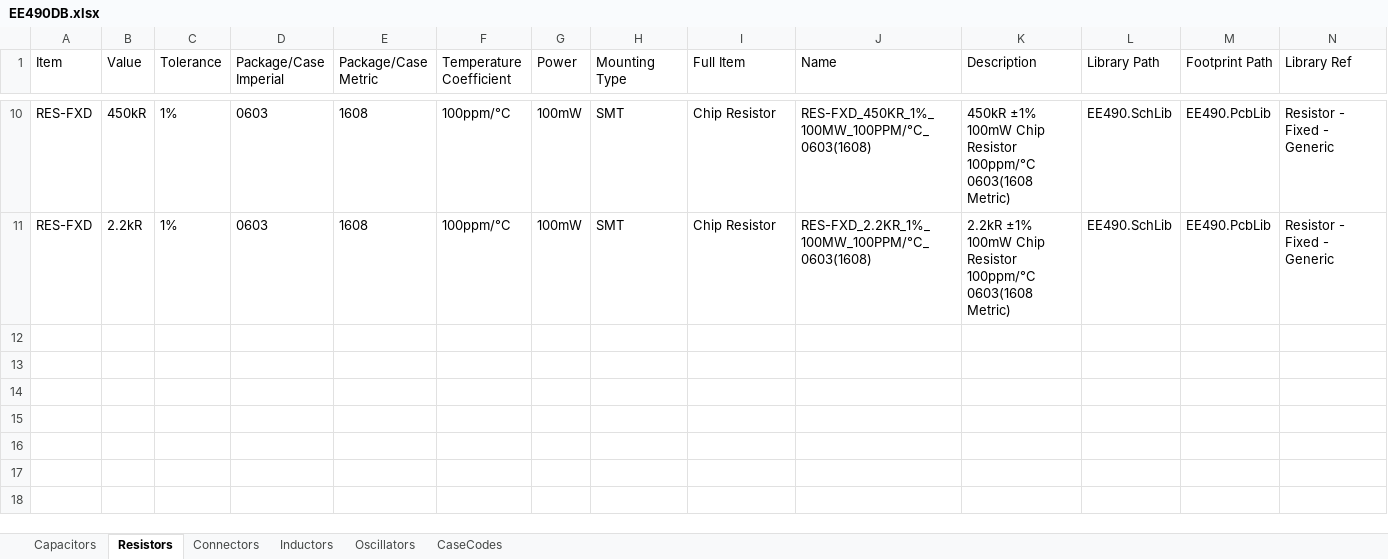
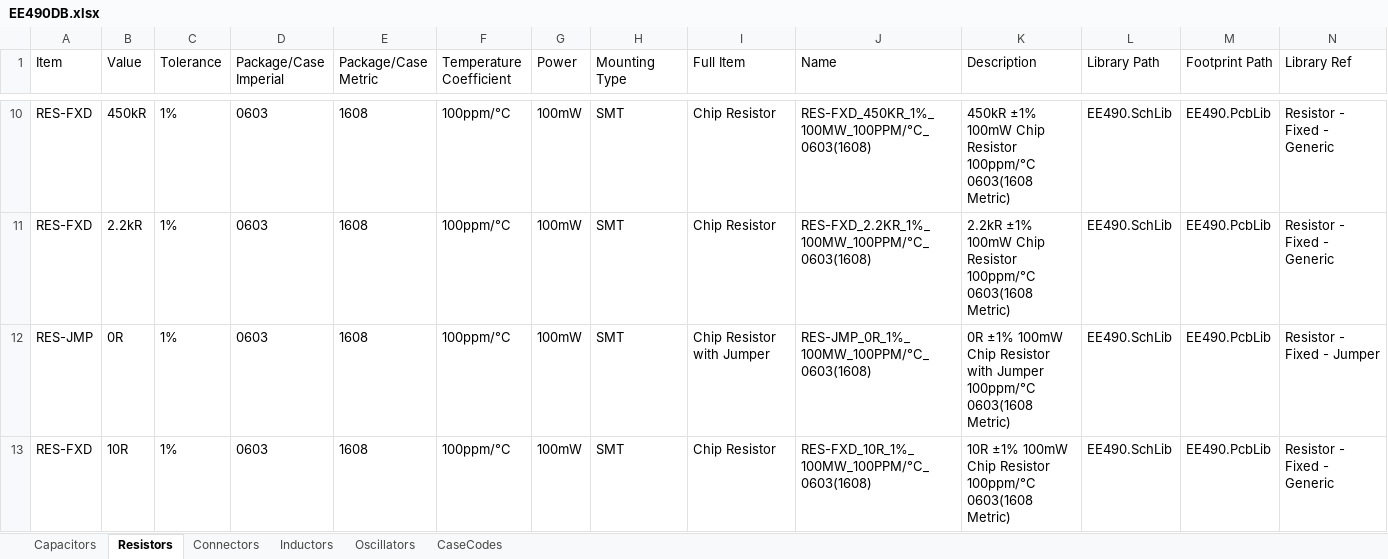
Before and after one commit to TSprech/EE490_Senior_Design_Project, an Excel workbook: Electronics/EE490DB.xlsx, sheet Resistors, drawn as a sheet; only a part is shown, gaps mark what is left out; values as stored, in another font and other column widths than the file's, no borders; rows hold the shown columns only; the diff names each change by its address in the sheet, - before the commit and + after, or states it on an @@ line.

```diff
--- a/Electronics/EE490DB.xlsx (sheet Resistors)
+++ b/Electronics/EE490DB.xlsx (sheet Resistors)
+row 12: RES-JMP | 0R | 1% | 0603 | 1608 | 100ppm/°C | 100mW | SMT | Chip Resistor with Jumper | RES-JMP_0R_1%_100MW_100PPM/°C_0603(1608) | 0R ±1% 100mW Chip Resistor with Jumper 100ppm/°C 0603(1608 Metric) | EE490.SchLib | EE490.PcbLib | Resistor - Fixed - Jumper
+row 13: RES-FXD | 10R | 1% | 0603 | 1608 | 100ppm/°C | 100mW | SMT | Chip Resistor | RES-FXD_10R_1%_100MW_100PPM/°C_0603(1608) | 10R ±1% 100mW Chip Resistor 100ppm/°C 0603(1608 Metric) | EE490.SchLib | EE490.PcbLib | Resistor - Fixed - Generic
```
Also changed, not shown: 7 other files.
